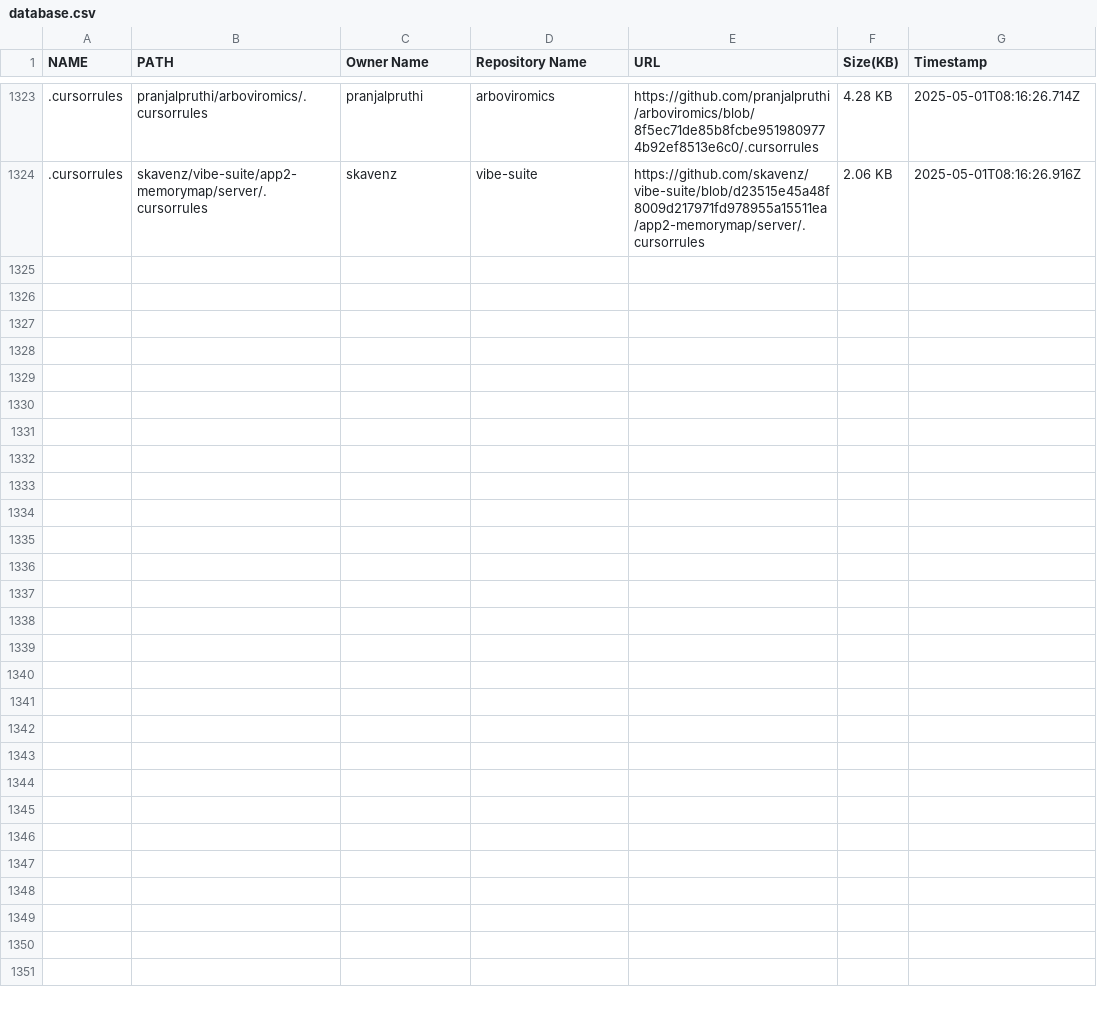
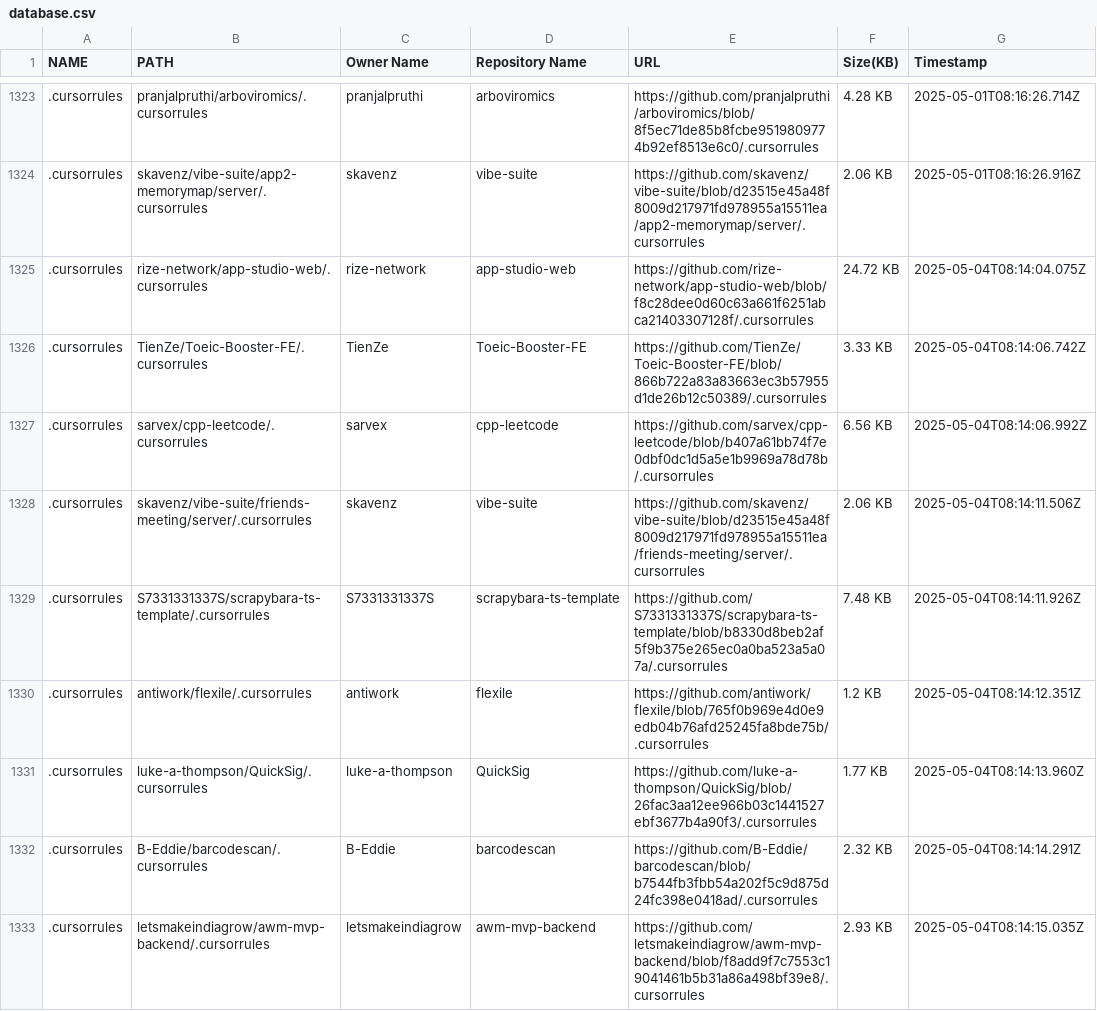
Before and after one commit to alpgul/Cursorrules-Database, a CSV file: csv/database.csv, drawn as a sheet; only a part is shown, gaps mark what is left out; the diff names each change by its address in the sheet, - before the commit and + after, or states it on an @@ line.

```diff
--- a/csv/database.csv
+++ b/csv/database.csv
+row 1325: .cursorrules | rize-network/app-studio-web/.cursorrules | rize-network | app-studio-web | https://github.com/rize-network/app-studio-web/blob/f8c28dee0d60c63a661f6251abca21403307128f/.cursorrules | 24.72 KB | 2025-05-04T08:14:04.075Z
+row 1326: .cursorrules | TienZe/Toeic-Booster-FE/.cursorrules | TienZe | Toeic-Booster-FE | https://github.com/TienZe/Toeic-Booster-FE/blob/866b722a83a83663ec3b57955d1de26b12c50389/.cursorrules | 3.33 KB | 2025-05-04T08:14:06.742Z
+row 1327: .cursorrules | sarvex/cpp-leetcode/.cursorrules | sarvex | cpp-leetcode | https://github.com/sarvex/cpp-leetcode/blob/b407a61bb74f7e0dbf0dc1d5a5e1b9969a78d78b/.cursorrules | 6.56 KB | 2025-05-04T08:14:06.992Z
+row 1328: .cursorrules | skavenz/vibe-suite/friends-meeting/server/.cursorrules | skavenz | vibe-suite | https://github.com/skavenz/vibe-suite/blob/d23515e45a48f8009d217971fd978955a15511ea/friends-meeting/server/.cursorrules | 2.06 KB | 2025-05-04T08:14:11.506Z
+row 1329: .cursorrules | S7331331337S/scrapybara-ts-template/.cursorrules | S7331331337S | scrapybara-ts-template | https://github.com/S7331331337S/scrapybara-ts-template/blob/b8330d8beb2af5f9b375e265ec0a0ba523a5a07a/.cursorrules | 7.48 KB | 2025-05-04T08:14:11.926Z
+row 1330: .cursorrules | antiwork/flexile/.cursorrules | antiwork | flexile | https://github.com/antiwork/flexile/blob/765f0b969e4d0e9edb04b76afd25245fa8bde75b/.cursorrules | 1.2 KB | 2025-05-04T08:14:12.351Z
+row 1331: .cursorrules | luke-a-thompson/QuickSig/.cursorrules | luke-a-thompson | QuickSig | https://github.com/luke-a-thompson/QuickSig/blob/26fac3aa12ee966b03c1441527ebf3677b4a90f3/.cursorrules | 1.77 KB | 2025-05-04T08:14:13.960Z
+row 1332: .cursorrules | B-Eddie/barcodescan/.cursorrules | B-Eddie | barcodescan | https://github.com/B-Eddie/barcodescan/blob/b7544fb3fbb54a202f5c9d875d24fc398e0418ad/.cursorrules | 2.32 KB | 2025-05-04T08:14:14.291Z
+row 1333: .cursorrules | letsmakeindiagrow/awm-mvp-backend/.cursorrules | letsmakeindiagrow | awm-mvp-backend | https://github.com/letsmakeindiagrow/awm-mvp-backend/blob/f8add9f7c7553c19041461b5b31a86a498bf39e8/.cursorrules | 2.93 KB | 2025-05-04T08:14:15.035Z
```
Also changed, not shown: 10 other files.
